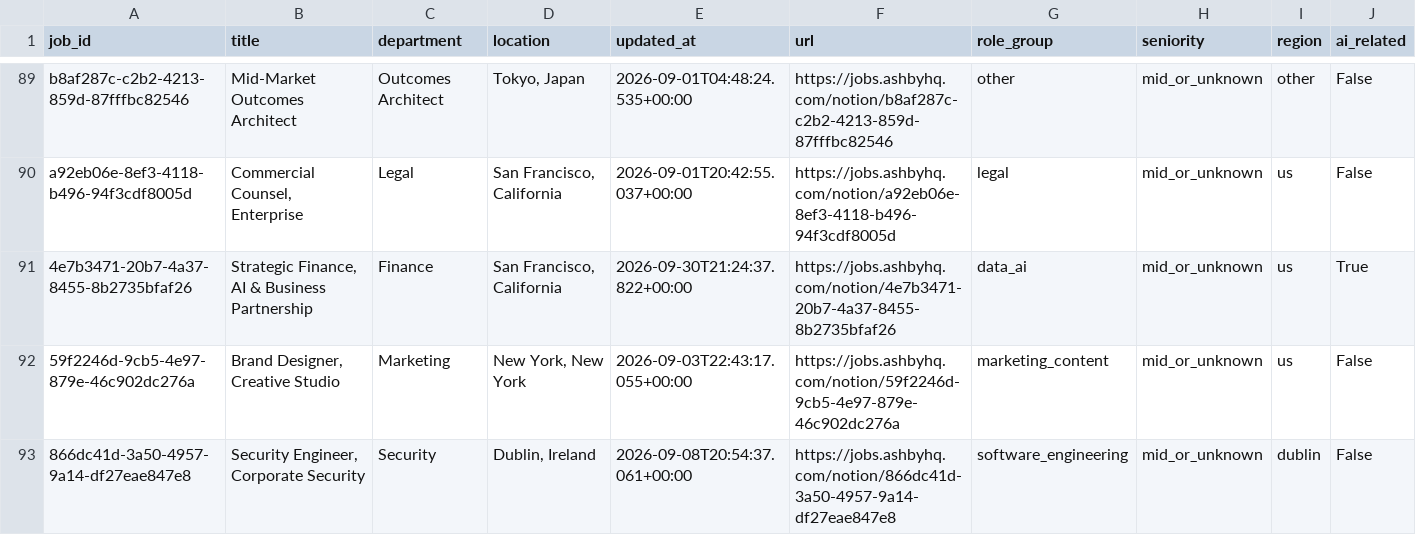
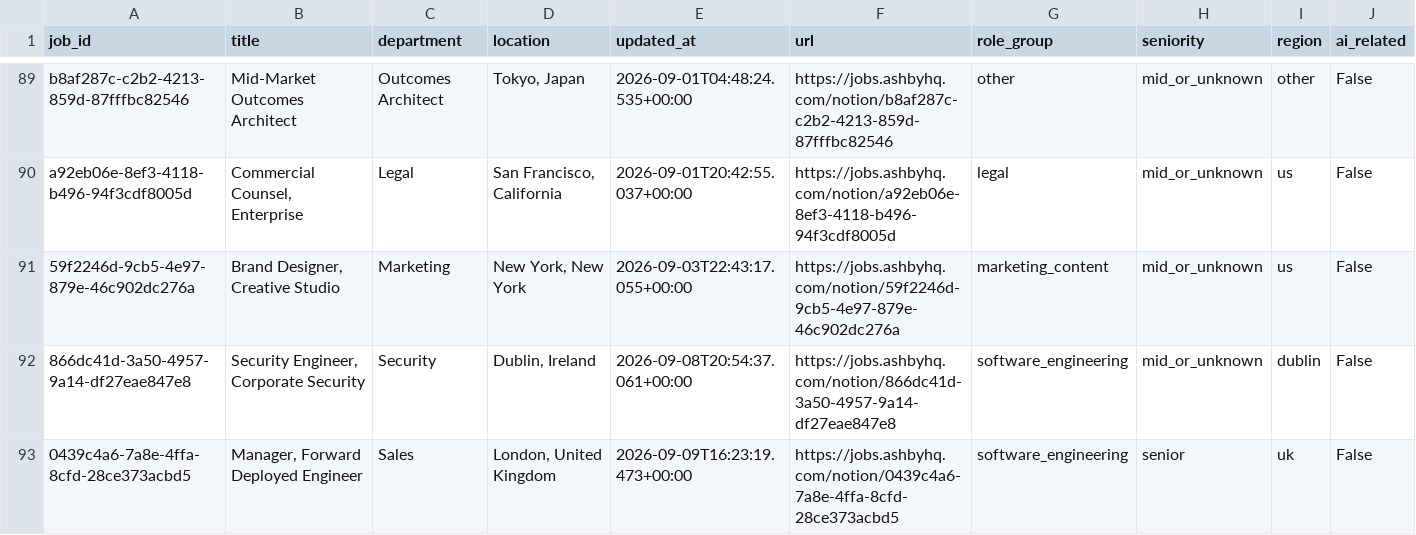
Before and after one commit to jjohn6297-sketch/signal-desk, a CSV file: data/jobs/current/notion.csv, drawn as a sheet; only a part is shown, gaps mark what is left out; the shorter side is filled out with more unchanged rows; the diff names each change by its address in the sheet, - before the commit and + after, or states it on an @@ line.

```diff
--- a/data/jobs/current/notion.csv
+++ b/data/jobs/current/notion.csv
-row 91: 4e7b3471-20b7-4a37-8455-8b2735bfaf26 | Strategic Finance, AI & Business Partnership | Finance | San Francisco, California | 2026-09-30T21:24:37.822+00:00 | https://jobs.ashbyhq.com/notion/4e7b3471-20b7-4a37-8455-8b2735bfaf26 | data_ai | mid_or_unknown | us | True
```
Also changed, not shown: data/jobs/current/anthropic.csv, data/jobs/current/gitlab.csv, 19 other files.
